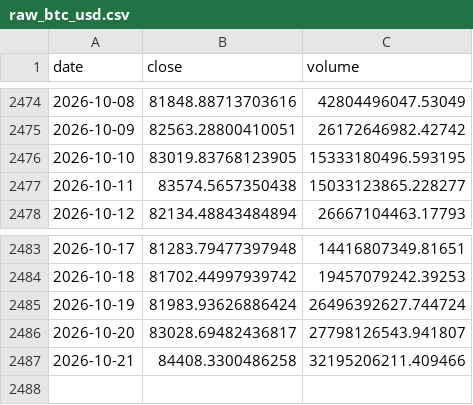
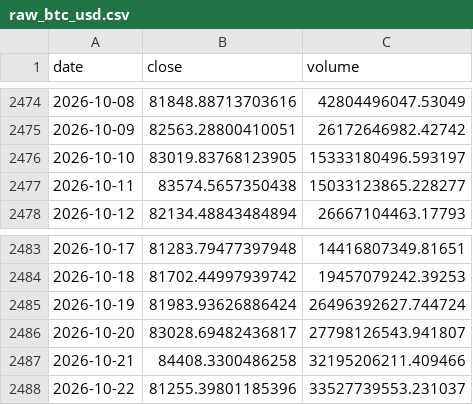
Before and after one commit to yusuferdem16/CryptoCurrencyPricePredicter, a CSV file: data/raw_btc_usd.csv, drawn as a sheet; only a part is shown, gaps mark what is left out.

```diff
--- a/data/raw_btc_usd.csv
+++ b/data/raw_btc_usd.csv
@@ -2475,3 +2475,3 @@ date,close,volume
 2026-10-09,82563.28800410051,26172646982.42742
-2026-10-10,83019.83768123905,15333180496.593195
+2026-10-10,83019.83768123905,15333180496.593197
 2026-10-11,83574.5657350438,15033123865.228277
@@ -2487 +2487,2 @@ date,close,volume
 2026-10-21,84408.3300486258,32195206211.409466
+2026-10-22,81255.39801185396,33527739553.231037
```
Also changed, not shown: data/features_btc_usd.csv, 3 other files.
